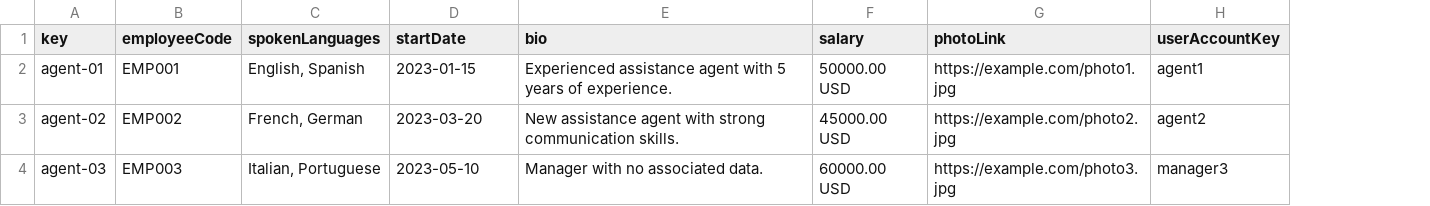
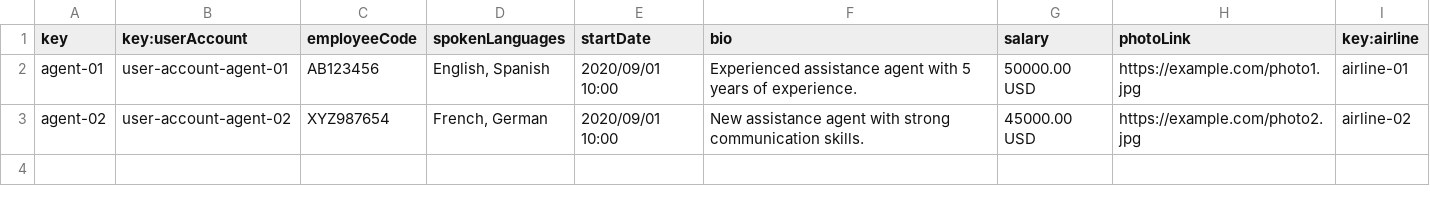
Before and after one commit to DP2-C1-027/AirNav-Logistics-C3, a CSV file: src/main/resources/WEB-INF/data/sample/assistanceAgent.csv, drawn as a sheet; removed rows and columns are numbered as before the commit, all else as after; the diff names each change by its address in the sheet, - before the commit and + after, or states it on an @@ line.

```diff
--- a/src/main/resources/WEB-INF/data/sample/assistanceAgent.csv
+++ b/src/main/resources/WEB-INF/data/sample/assistanceAgent.csv
+column B (key:userAccount), rows 2-3: user-account-agent-01 | user-account-agent-02
-column H (userAccountKey), rows 2-3: agent1 | agent2
+column I (key:airline), rows 2-3: airline-01 | airline-02
-C2 (employeeCode): EMP001
+C2 (employeeCode): AB123456
-E2 (startDate): 2023-01-15
+E2 (startDate): 2020/09/01 10:00
-C3 (employeeCode): EMP002
+C3 (employeeCode): XYZ987654
-E3 (startDate): 2023-03-20
+E3 (startDate): 2020/09/01 10:00
-row 4: agent-03 | EMP003 | Italian, Portuguese | 2023-05-10 | Manager with no associated data. | 60000.00 USD | https://example.com/photo3.jpg | manager3
```
Also changed, not shown: src/main/resources/WEB-INF/data/sample/user-account.csv, 3 other files.
